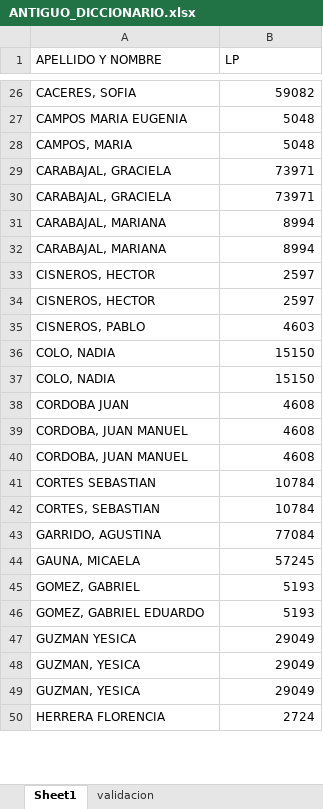
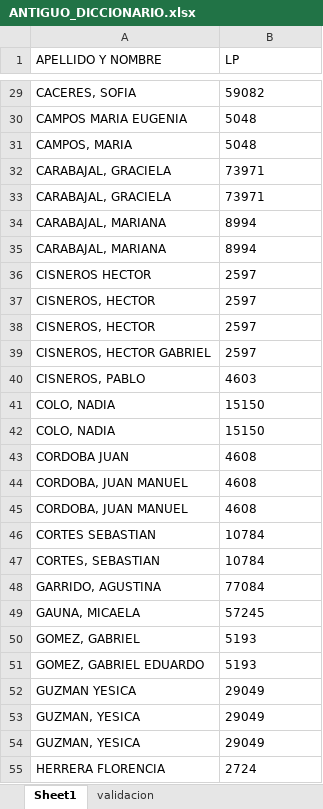
Before and after one commit to Polacoj/Python, an Excel workbook: flet_scoring_poli/ANTIGUO_DICCIONARIO.xlsx, sheet Sheet1, drawn as a sheet; only a part is shown, gaps mark what is left out; values as stored, in another font and other column widths than the file's, no borders; addresses are those after the commit; the diff covers the shown part only; the diff names each change by its address in the sheet, - before the commit and + after, or states it on an @@ line.

```diff
--- a/flet_scoring_poli/ANTIGUO_DICCIONARIO.xlsx (sheet Sheet1)
+++ b/flet_scoring_poli/ANTIGUO_DICCIONARIO.xlsx (sheet Sheet1)
-B29:B35 alignment: right
+B29:B35 alignment: left
+row 36: CISNEROS HECTOR | 2597
-B37:B38 alignment: right
+B37:B38 alignment: left
+row 39: CISNEROS, HECTOR GABRIEL | 2597
-B40:B55 alignment: right
+B40:B55 alignment: left
```
Also changed, not shown: 12 added rows and cell formats elsewhere in this sheet, sheet validacion, flet_scoring_poli/DATOS/productividad_imputados.xlsx, flet_scoring_poli/DICCIONARIO_MAESTRO_OFICIALES.xlsx, 15 other files.
